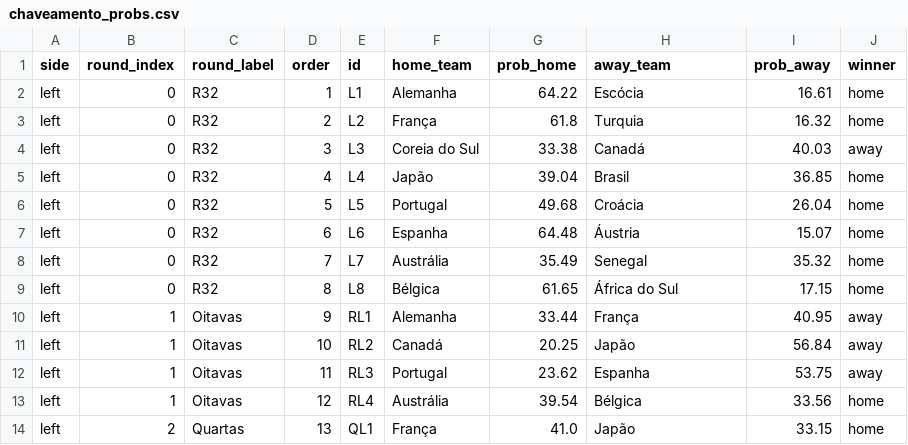
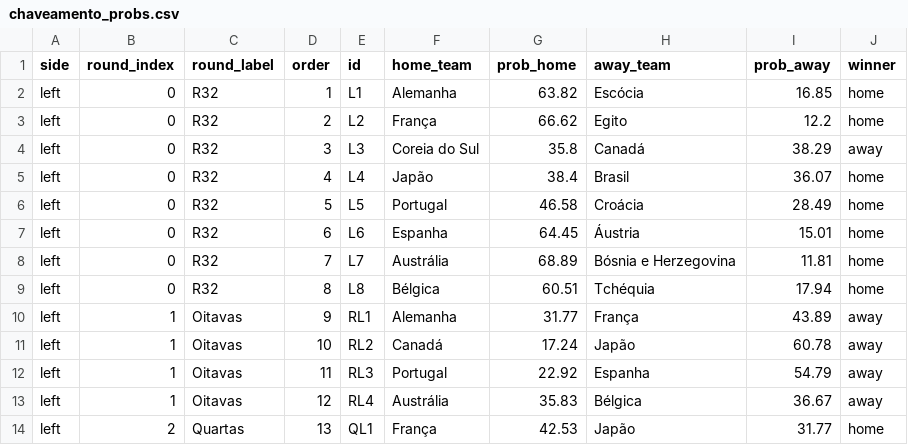
Before and after one commit to jptakeo/WorldCup2026, a CSV file: data/chaveamento_probs.csv, drawn as a sheet; only a part is shown; the diff covers the shown part only.

```diff
--- a/data/chaveamento_probs.csv
+++ b/data/chaveamento_probs.csv
@@ -1,14 +1,14 @@
 side,round_index,round_label,order,id,home_team,prob_home,away_team,prob_away,winner
-left,0,R32,1,L1,Alemanha,64.22,Escócia,16.61,home
-left,0,R32,2,L2,França,61.8,Turquia,16.32,home
-left,0,R32,3,L3,Coreia do Sul,33.38,Canadá,40.03,away
-left,0,R32,4,L4,Japão,39.04,Brasil,36.85,home
-left,0,R32,5,L5,Portugal,49.68,Croácia,26.04,home
-left,0,R32,6,L6,Espanha,64.48,Áustria,15.07,home
-left,0,R32,7,L7,Austrália,35.49,Senegal,35.32,home
-left,0,R32,8,L8,Bélgica,61.65,África do Sul,17.15,home
-left,1,Oitavas,9,RL1,Alemanha,33.44,França,40.95,away
-left,1,Oitavas,10,RL2,Canadá,20.25,Japão,56.84,away
-left,1,Oitavas,11,RL3,Portugal,23.62,Espanha,53.75,away
-left,1,Oitavas,12,RL4,Austrália,39.54,Bélgica,33.56,home
-left,2,Quartas,13,QL1,França,41.0,Japão,33.15,home
+left,0,R32,1,L1,Alemanha,63.82,Escócia,16.85,home
+left,0,R32,2,L2,França,66.62,Egito,12.2,home
+left,0,R32,3,L3,Coreia do Sul,35.8,Canadá,38.29,away
+left,0,R32,4,L4,Japão,38.4,Brasil,36.07,home
+left,0,R32,5,L5,Portugal,46.58,Croácia,28.49,home
+left,0,R32,6,L6,Espanha,64.45,Áustria,15.01,home
+left,0,R32,7,L7,Austrália,68.89,Bósnia e Herzegovina,11.81,home
+left,0,R32,8,L8,Bélgica,60.51,Tchéquia,17.94,home
+left,1,Oitavas,9,RL1,Alemanha,31.77,França,43.89,away
+left,1,Oitavas,10,RL2,Canadá,17.24,Japão,60.78,away
+left,1,Oitavas,11,RL3,Portugal,22.92,Espanha,54.79,away
+left,1,Oitavas,12,RL4,Austrália,35.83,Bélgica,36.67,away
+left,2,Quartas,13,QL1,França,42.53,Japão,31.77,home
```
Also changed, not shown: 46 edited cells elsewhere in this file, data/probs_fase_de_grupos.csv, data/summary.csv, 28 other files.
